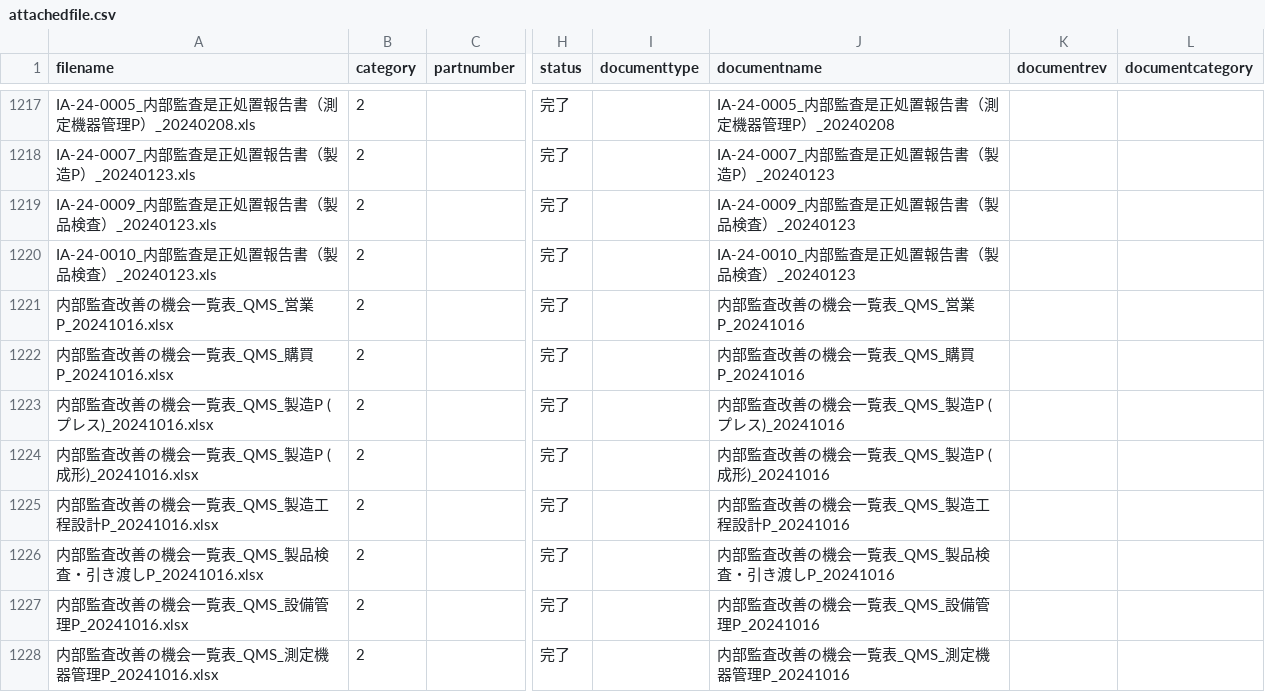
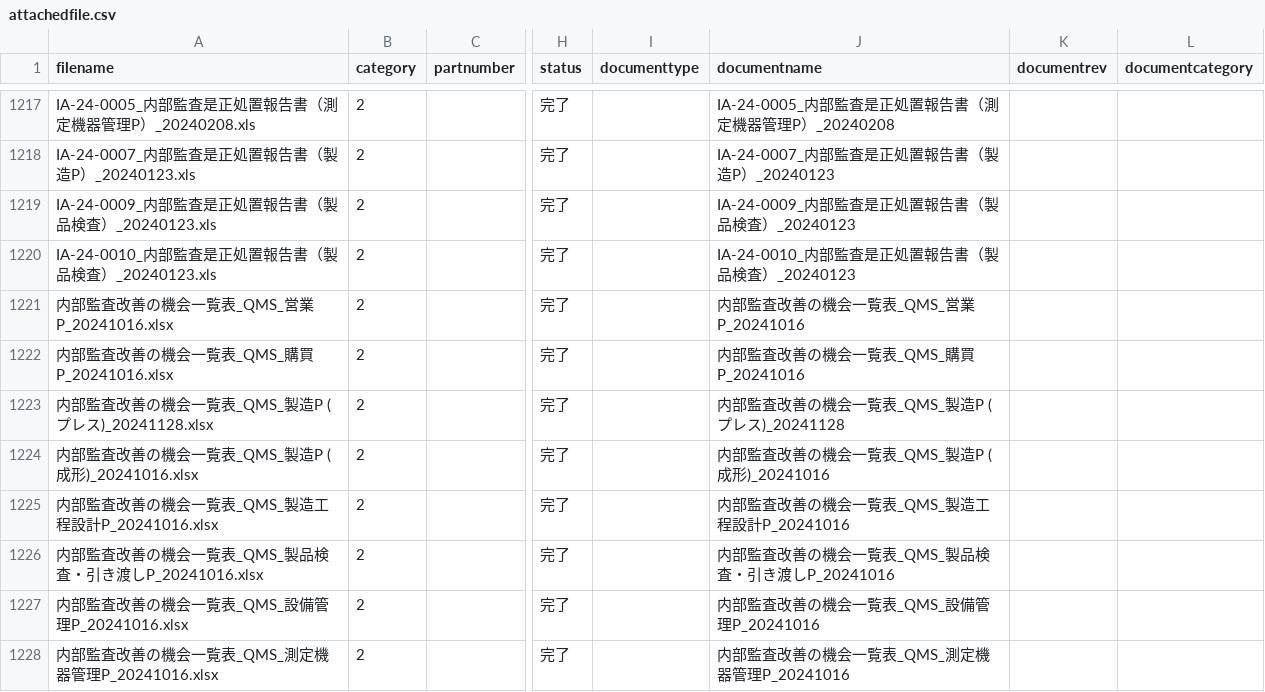
Before and after one commit to Yasu2019/production_20250101, a CSV file: db/record/attachedfile.csv, drawn as a sheet; only a part is shown, gaps mark what is left out; the diff names each change by its address in the sheet, - before the commit and + after, or states it on an @@ line.

```diff
--- a/db/record/attachedfile.csv
+++ b/db/record/attachedfile.csv
-A1223 (filename): 内部監査改善の機会一覧表_QMS_製造P (プレス)_20241016.xlsx
+A1223 (filename): 内部監査改善の機会一覧表_QMS_製造P (プレス)_20241128.xlsx
-J1223 (documentname): 内部監査改善の機会一覧表_QMS_製造P (プレス)_20241016
+J1223 (documentname): 内部監査改善の機会一覧表_QMS_製造P (プレス)_20241128
```
Also changed, not shown: 2 other files.
